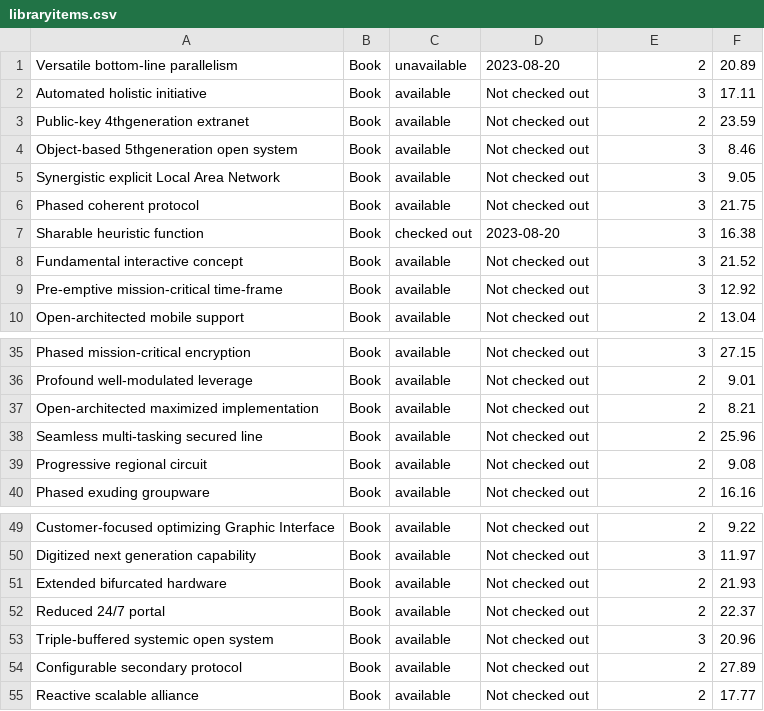
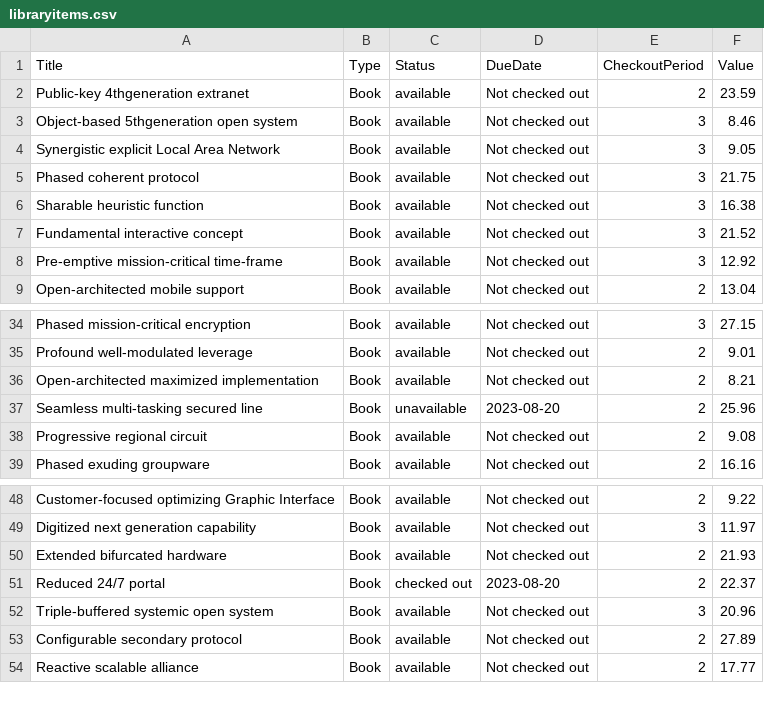
Before and after one commit to Esm98/librarySystem, a CSV file: libraryitems.csv, drawn as a sheet; only a part is shown, gaps mark what is left out.

Commit message:
5
Users are being registered and updated correctly, Checkouts are being saved correctly . I need to fix some buttons, return books. I need to set each csv file back to defualt.

```diff
--- a/libraryitems.csv
+++ b/libraryitems.csv
@@ -1,3 +1,2 @@
-Versatile bottom-line parallelism,Book,unavailable,2023-08-20,2,20.89
-Automated holistic initiative,Book,available,Not checked out,3,17.11
+Title,Type,Status,DueDate,CheckoutPeriod,Value
 Public-key 4thgeneration extranet,Book,available,Not checked out,2,23.59
@@ -6,3 +5,3 @@ Synergistic explicit Local Area Network,Book,available,Not checked out,3,9.05
 Phased coherent protocol,Book,available,Not checked out,3,21.75
-Sharable heuristic function,Book,checked out,2023-08-20,3,16.38
+Sharable heuristic function,Book,available,Not checked out,3,16.38
 Fundamental interactive concept,Book,available,Not checked out,3,21.52
@@ -37,3 +36,3 @@ Profound well-modulated leverage,Book,available,Not checked out,2,9.01
 Open-architected maximized implementation,Book,available,Not checked out,2,8.21
-Seamless multi-tasking secured line,Book,available,Not checked out,2,25.96
+Seamless multi-tasking secured line,Book,unavailable,2023-08-20,2,25.96
 Progressive regional circuit,Book,available,Not checked out,2,9.08
@@ -51,3 +50,3 @@ Digitized next generation capability,Book,available,Not checked out,3,11.97
 Extended bifurcated hardware,Book,available,Not checked out,2,21.93
-Reduced 24/7 portal,Book,available,Not checked out,2,22.37
+Reduced 24/7 portal,Book,checked out,2023-08-20,2,22.37
 Triple-buffered systemic open system,Book,available,Not checked out,3,20.96
```
Also changed, not shown: 2 other files.
